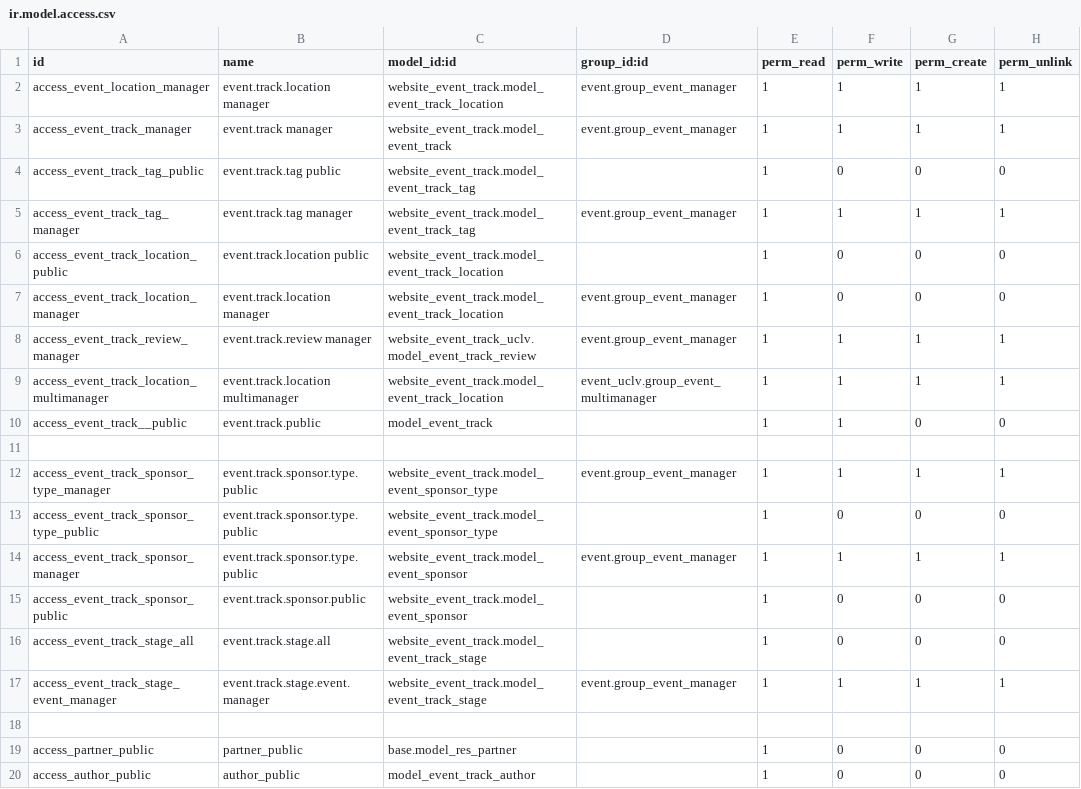
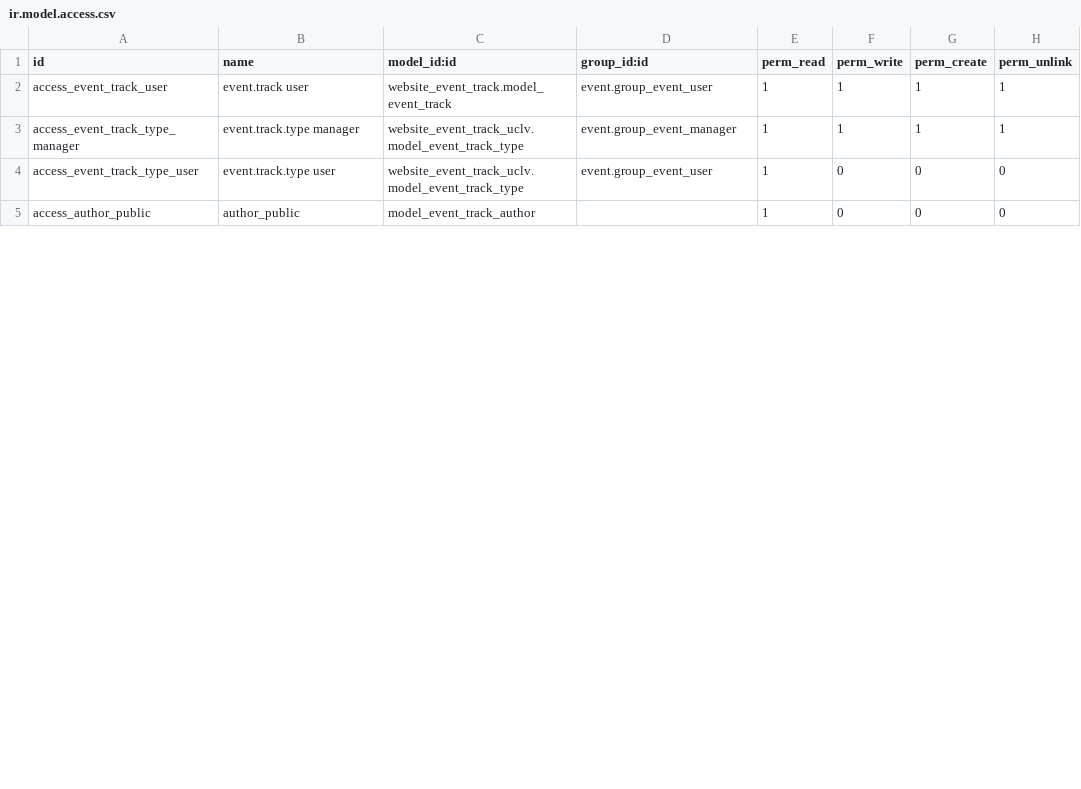
Before and after one commit to adonnisAlmeida/Gestor-Eventos, a CSV file: website_event_track_uclv/security/ir.model.access.csv, drawn as a sheet; only a part is shown; the diff covers the shown part only.

```diff
--- a/website_event_track_uclv/security/ir.model.access.csv
+++ b/website_event_track_uclv/security/ir.model.access.csv
@@ -1,20 +1,5 @@
 id,name,model_id:id,group_id:id,perm_read,perm_write,perm_create,perm_unlink
-access_event_location_manager,event.track.location manager,website_event_track.model_event_track_location,event.group_event_manager,1,1,1,1
-access_event_track_manager,event.track manager,website_event_track.model_event_track,event.group_event_manager,1,1,1,1
-access_event_track_tag_public,event.track.tag public,website_event_track.model_event_track_tag,,1,0,0,0
-access_event_track_tag_manager,event.track.tag manager,website_event_track.model_event_track_tag,event.group_event_manager,1,1,1,1
-access_event_track_location_public,event.track.location public,website_event_track.model_event_track_location,,1,0,0,0
-access_event_track_location_manager,event.track.location manager,website_event_track.model_event_track_location,event.group_event_manager,1,0,0,0
-access_event_track_review_manager,event.track.review manager,website_event_track_uclv.model_event_track_review,event.group_event_manager,1,1,1,1
-access_event_track_location_multimanager,event.track.location multimanager,website_event_track.model_event_track_location,event_uclv.group_event_multimanager,1,1,1,1
-access_event_track__public,event.track.public,model_event_track,,1,1,0,0
-
-access_event_track_sponsor_type_manager,event.track.sponsor.type.public,website_event_track.model_event_sponsor_type,event.group_event_manager,1,1,1,1
-access_event_track_sponsor_type_public,event.track.sponsor.type.public,website_event_track.model_event_sponsor_type,,1,0,0,0
-access_event_track_sponsor_manager,event.track.sponsor.type.public,website_event_track.model_event_sponsor,event.group_event_manager,1,1,1,1
-access_event_track_sponsor_public,event.track.sponsor.public,website_event_track.model_event_sponsor,,1,0,0,0
-access_event_track_stage_all,event.track.stage.all,website_event_track.model_event_track_stage,,1,0,0,0
-access_event_track_stage_event_manager,event.track.stage.event.manager,website_event_track.model_event_track_stage,event.group_event_manager,1,1,1,1
-
-access_partner_public,partner_public,base.model_res_partner,,1,0,0,0
+access_event_track_user,event.track user,website_event_track.model_event_track,event.group_event_user,1,1,1,1
+access_event_track_type_manager,event.track.type manager,website_event_track_uclv.model_event_track_type,event.group_event_manager,1,1,1,1
+access_event_track_type_user,event.track.type user,website_event_track_uclv.model_event_track_type,event.group_event_user,1,0,0,0
 access_author_public,author_public,model_event_track_author,,1,0,0,0
```
Also changed, not shown: 2 added rows, 5 removed rows and 18 edited cells elsewhere in this file, 14 other files.
